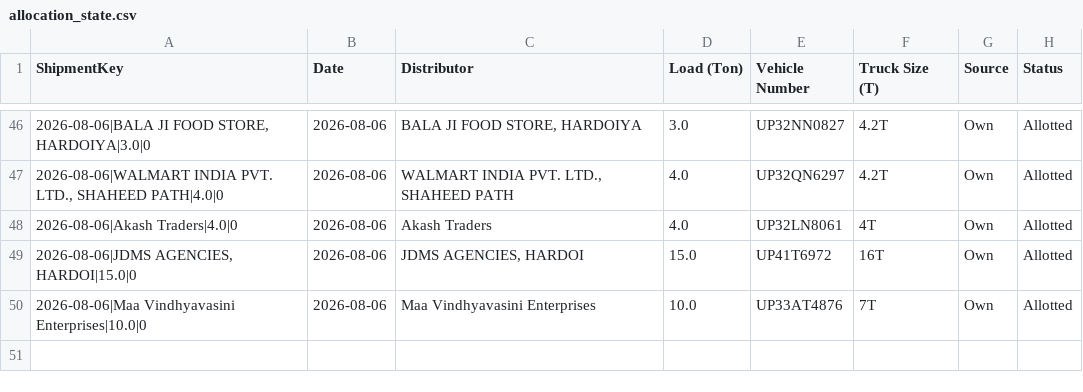
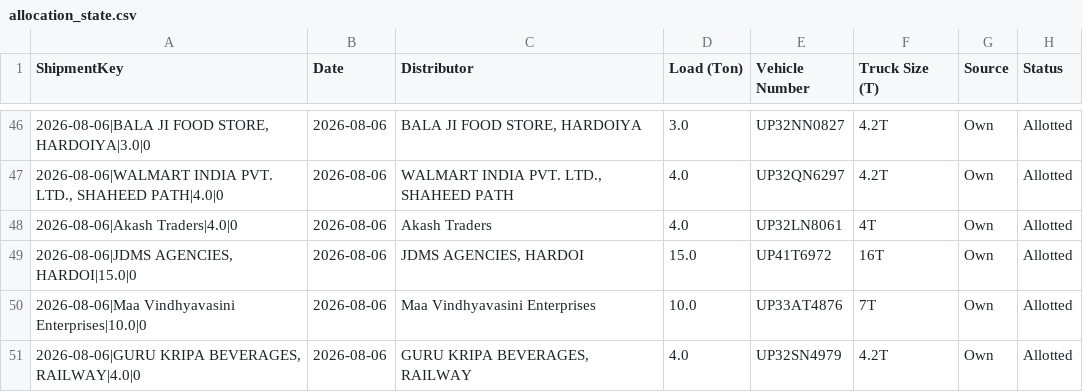
Before and after one commit to DeeAI-byte/TMS, a CSV file: local_data/allocation_state.csv, drawn as a sheet; only a part is shown, gaps mark what is left out; the diff names each change by its address in the sheet, - before the commit and + after, or states it on an @@ line.

Commit message:
Update dispatch allocation state

```diff
--- a/local_data/allocation_state.csv
+++ b/local_data/allocation_state.csv
+row 51: 2026-08-06|GURU KRIPA BEVERAGES, RAILWAY|4.0|0 | 2026-08-06 | GURU KRIPA BEVERAGES, RAILWAY | 4.0 | UP32SN4979 | 4.2T | Own | Allotted
```
